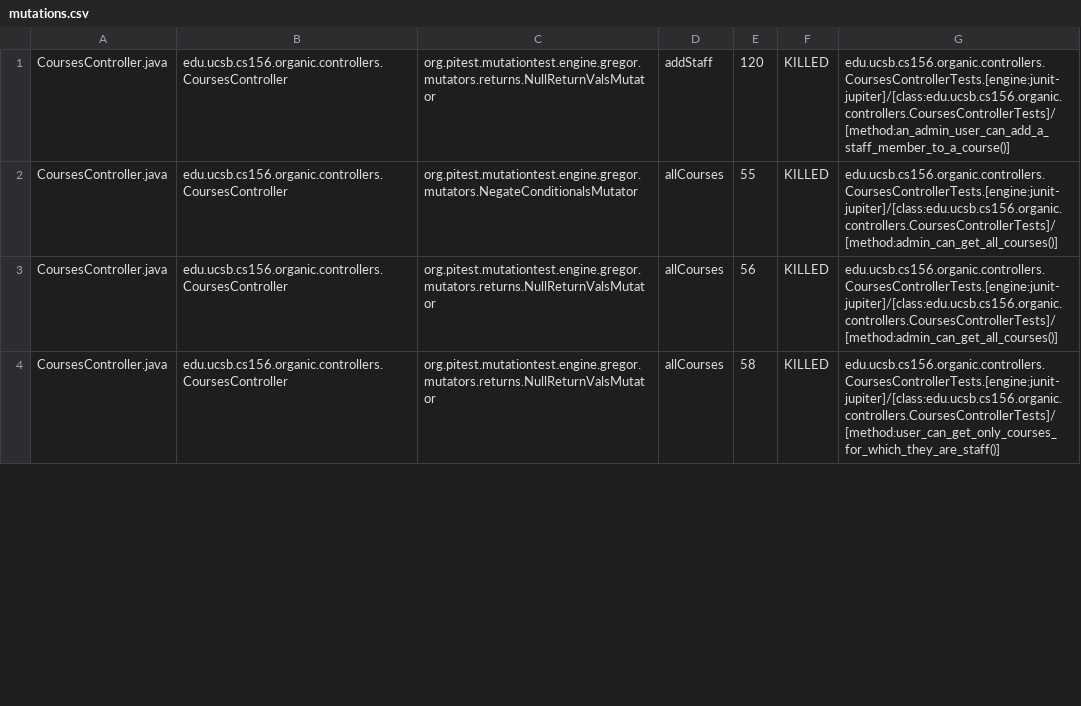
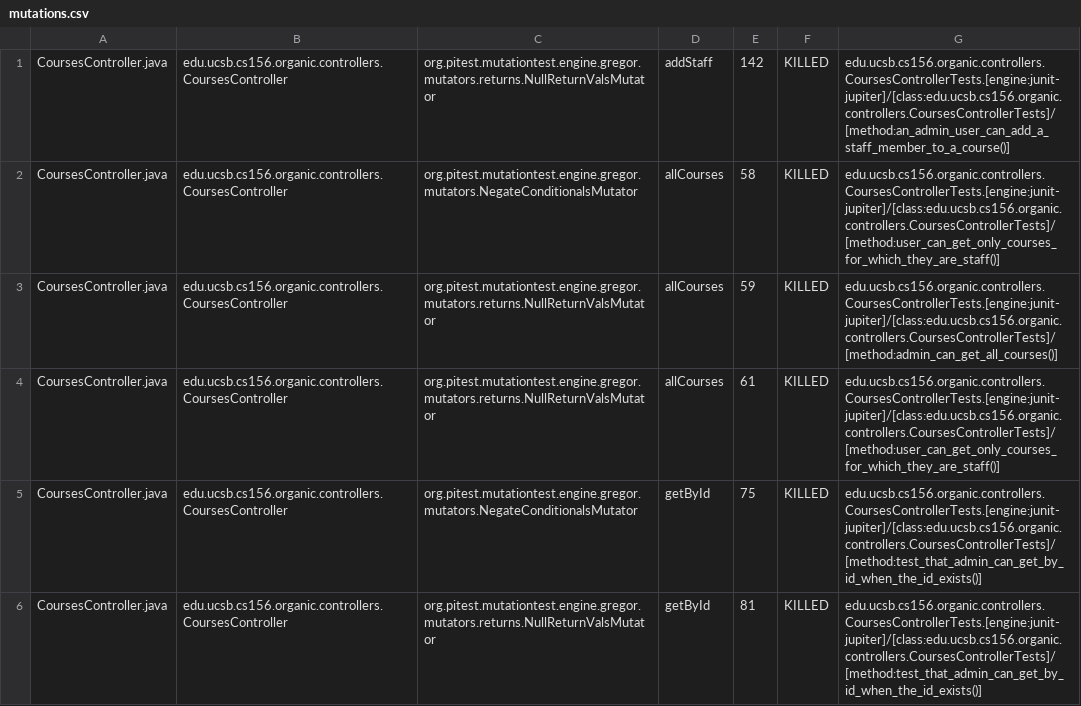
Before and after one commit to ucsb-cs156-f23/proj-organic-f23-6pm-4, a CSV file: prs/53/pitest/mutations.csv, drawn as a sheet; only a part is shown; the diff covers the shown part only.

Commit message:
Deploying to gh-pages from @ ucsb-cs156-f23/proj-organic-f23-6pm-4@dfa58f03f85479b431440e029fb8b75f8da1edad 🚀

```diff
--- a/prs/53/pitest/mutations.csv
+++ b/prs/53/pitest/mutations.csv
@@ -1,4 +1,6 @@
-CoursesController.java,edu.ucsb.cs156.organic.controllers.CoursesController,org.pitest.mutationtest.engine.gregor.mutators.returns.NullReturnValsMutator,addStaff,120,KILLED,edu.ucsb.cs156.organic.controllers.CoursesControllerTests.[engine:junit-jupiter]/[class:edu.ucsb.cs156.organic.controllers.CoursesControllerTests]/[method:an_admin_user_can_add_a_staff_member_to_a_course()]
-CoursesController.java,edu.ucsb.cs156.organic.controllers.CoursesController,org.pitest.mutationtest.engine.gregor.mutators.NegateConditionalsMutator,allCourses,55,KILLED,edu.ucsb.cs156.organic.controllers.CoursesControllerTests.[engine:junit-jupiter]/[class:edu.ucsb.cs156.organic.controllers.CoursesControllerTests]/[method:admin_can_get_all_courses()]
-CoursesController.java,edu.ucsb.cs156.organic.controllers.CoursesController,org.pitest.mutationtest.engine.gregor.mutators.returns.NullReturnValsMutator,allCourses,56,KILLED,edu.ucsb.cs156.organic.controllers.CoursesControllerTests.[engine:junit-jupiter]/[class:edu.ucsb.cs156.organic.controllers.CoursesControllerTests]/[method:admin_can_get_all_courses()]
-CoursesController.java,edu.ucsb.cs156.organic.controllers.CoursesController,org.pitest.mutationtest.engine.gregor.mutators.returns.NullReturnValsMutator,allCourses,58,KILLED,edu.ucsb.cs156.organic.controllers.CoursesControllerTests.[engine:junit-jupiter]/[class:edu.ucsb.cs156.organic.controllers.CoursesControllerTests]/[method:user_can_get_only_courses_for_which_they_are_staff()]
+CoursesController.java,edu.ucsb.cs156.organic.controllers.CoursesController,org.pitest.mutationtest.engine.gregor.mutators.returns.NullReturnValsMutator,addStaff,142,KILLED,edu.ucsb.cs156.organic.controllers.CoursesControllerTests.[engine:junit-jupiter]/[class:edu.ucsb.cs156.organic.controllers.CoursesControllerTests]/[method:an_admin_user_can_add_a_staff_member_to_a_course()]
+CoursesController.java,edu.ucsb.cs156.organic.controllers.CoursesController,org.pitest.mutationtest.engine.gregor.mutators.NegateConditionalsMutator,allCourses,58,KILLED,edu.ucsb.cs156.organic.controllers.CoursesControllerTests.[engine:junit-jupiter]/[class:edu.ucsb.cs156.organic.controllers.CoursesControllerTests]/[method:user_can_get_only_courses_for_which_they_are_staff()]
+CoursesController.java,edu.ucsb.cs156.organic.controllers.CoursesController,org.pitest.mutationtest.engine.gregor.mutators.returns.NullReturnValsMutator,allCourses,59,KILLED,edu.ucsb.cs156.organic.controllers.CoursesControllerTests.[engine:junit-jupiter]/[class:edu.ucsb.cs156.organic.controllers.CoursesControllerTests]/[method:admin_can_get_all_courses()]
+CoursesController.java,edu.ucsb.cs156.organic.controllers.CoursesController,org.pitest.mutationtest.engine.gregor.mutators.returns.NullReturnValsMutator,allCourses,61,KILLED,edu.ucsb.cs156.organic.controllers.CoursesControllerTests.[engine:junit-jupiter]/[class:edu.ucsb.cs156.organic.controllers.CoursesControllerTests]/[method:user_can_get_only_courses_for_which_they_are_staff()]
+CoursesController.java,edu.ucsb.cs156.organic.controllers.CoursesController,org.pitest.mutationtest.engine.gregor.mutators.NegateConditionalsMutator,getById,75,KILLED,edu.ucsb.cs156.organic.controllers.CoursesControllerTests.[engine:junit-jupiter]/[class:edu.ucsb.cs156.organic.controllers.CoursesControllerTests]/[method:test_that_admin_can_get_by_id_when_the_id_exists()]
+CoursesController.java,edu.ucsb.cs156.organic.controllers.CoursesController,org.pitest.mutationtest.engine.gregor.mutators.returns.NullReturnValsMutator,getById,81,KILLED,edu.ucsb.cs156.organic.controllers.CoursesControllerTests.[engine:junit-jupiter]/[class:edu.ucsb.cs156.organic.controllers.CoursesControllerTests]/[method:test_that_admin_can_get_by_id_when_the_id_exists()]
```
Also changed, not shown: 2 added rows and 31 edited cells elsewhere in this file, 18 other files.
